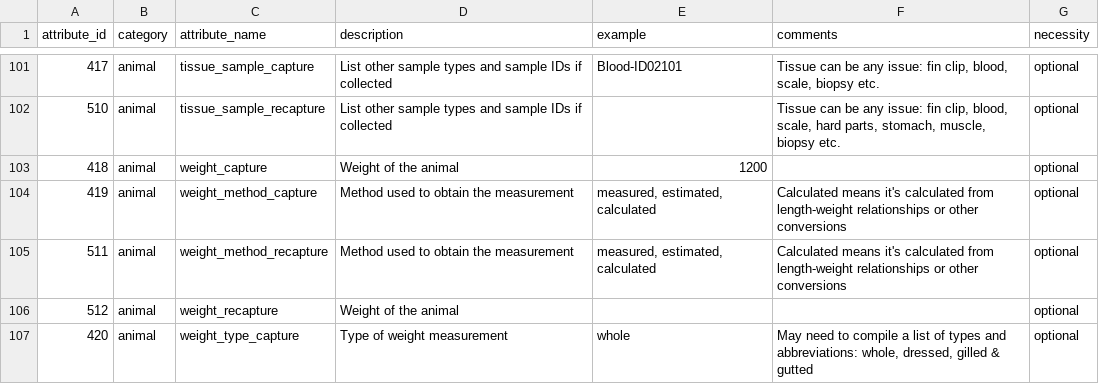
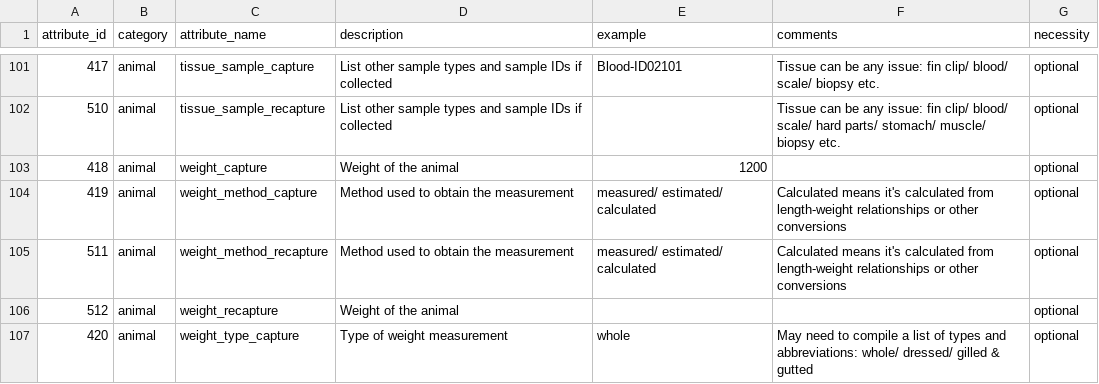
Before and after one commit to lewismc/tagbase, a CSV file: etuff/eTagMetadataInventory.csv, drawn as a sheet; only a part is shown, gaps mark what is left out; the diff covers the shown part only.

```diff
--- a/etuff/eTagMetadataInventory.csv
+++ b/etuff/eTagMetadataInventory.csv
@@ -101,7 +101,7 @@ attribute_id,category,attribute_name,description,example,comments,necessity
-417,animal,tissue_sample_capture,List other sample types and sample IDs if collected,Blood-ID02101,"Tissue can be any issue: fin clip, blood, scale, biopsy etc.",optional
-510,animal,tissue_sample_recapture,List other sample types and sample IDs if collected,,"Tissue can be any issue: fin clip, blood, scale, hard parts, stomach, muscle, biopsy etc.",optional
+417,animal,tissue_sample_capture,List other sample types and sample IDs if collected,Blood-ID02101,"Tissue can be any issue: fin clip/ blood/ scale/ biopsy etc.",optional
+510,animal,tissue_sample_recapture,List other sample types and sample IDs if collected,,"Tissue can be any issue: fin clip/ blood/ scale/ hard parts/ stomach/ muscle/ biopsy etc.",optional
 418,animal,weight_capture,Weight of the animal,1200,,optional
-419,animal,weight_method_capture,Method used to obtain the measurement,"measured, estimated, calculated",Calculated means it's calculated from length-weight relationships or other conversions,optional
-511,animal,weight_method_recapture,Method used to obtain the measurement,"measured, estimated, calculated",Calculated means it's calculated from length-weight relationships or other conversions,optional
+419,animal,weight_method_capture,Method used to obtain the measurement,"measured/ estimated/ calculated",Calculated means it's calculated from length-weight relationships or other conversions,optional
+511,animal,weight_method_recapture,Method used to obtain the measurement,"measured/ estimated/ calculated",Calculated means it's calculated from length-weight relationships or other conversions,optional
 512,animal,weight_recapture,Weight of the animal,,,optional
-420,animal,weight_type_capture,Type of weight measurement,whole,"May need to compile a list of types and abbreviations: whole, dressed, gilled & gutted",optional
+420,animal,weight_type_capture,Type of weight measurement,whole,"May need to compile a list of types and abbreviations: whole/ dressed/ gilled & gutted",optional
```
Also changed, not shown: 21 edited cells elsewhere in this file.
